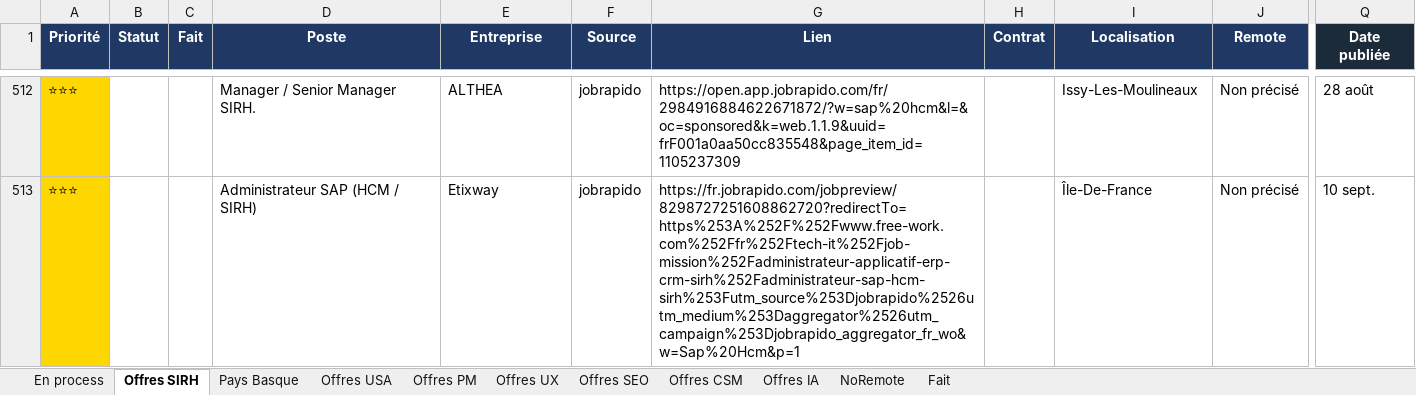
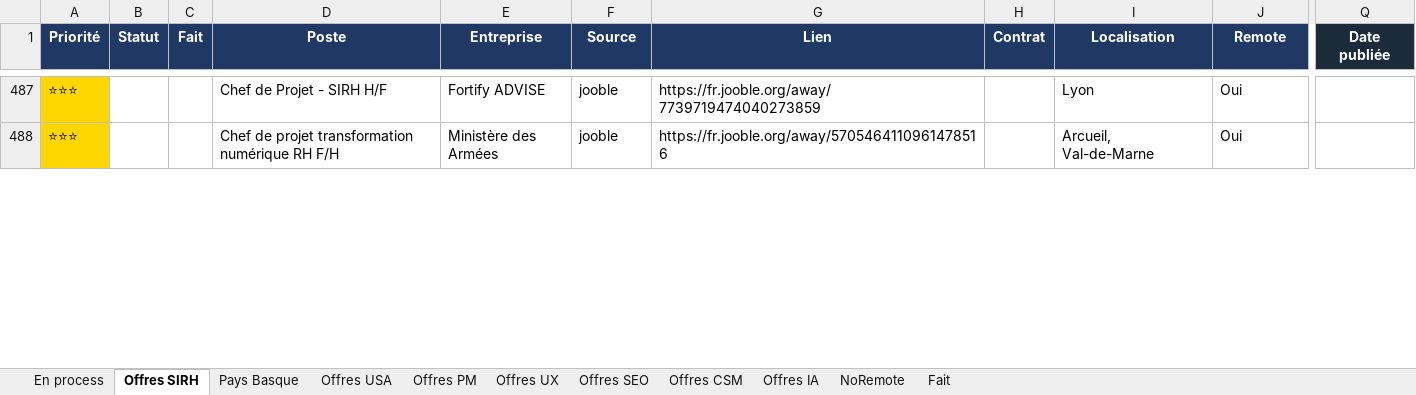
Before and after one commit to MisterZogs/recherche-taf, an Excel workbook: offres_emploi.xlsx, sheet Offres SIRH, drawn as a sheet; only a part is shown, gaps mark what is left out; values as stored, in another font and other column widths than the file's, no borders; addresses are those after the commit; the diff covers the shown part only; the diff names each change by its address in the sheet, - before the commit and + after, or states it on an @@ line.

```diff
--- a/offres_emploi.xlsx (sheet Offres SIRH)
+++ b/offres_emploi.xlsx (sheet Offres SIRH)
-D487 (Poste): Manager / Senior Manager SIRH.
+D487 (Poste): Chef de Projet - SIRH H/F
-E487 (Entreprise): ALTHEA
+E487 (Entreprise): Fortify ADVISE
-F487:F488 (Source): jobrapido
+F487:F488 (Source): jooble
-G487 (Lien): https://open.app.jobrapido.com/fr/2984916884622671872/?w=sap%20hcm&l=&oc=sponsored&k=web.1.1.9&uuid=frF001a0aa50cc835548&page_item_id=1105237309
+G487 (Lien): https://fr.jooble.org/away/7739719474040273859
-I487 (Localisation): Issy-Les-Moulineaux
+I487 (Localisation): Lyon
-J487:J488 (Remote): Non précisé
+J487:J488 (Remote): Oui
-Q487 (Date publiée): 28 août
+Q487 (Date publiée): (empty)
-D488 (Poste): Administrateur SAP (HCM / SIRH)
+D488 (Poste): Chef de projet transformation numérique RH F/H
-E488 (Entreprise): Etixway
+E488 (Entreprise): Ministère des Armées
-G488 (Lien): https://fr.jobrapido.com/jobpreview/8298727251608862720?redirectTo=https%253A%252F%252Fwww.free-work.com%252Ffr%252Ftech-it%252Fjob-mission%252Fadministrateur-applicatif-erp-crm-sirh%252Fadministrateur-sap-hcm-sirh%253Futm_source%253Djobrapido%2526utm_medium%253Daggregator%2526utm_campaign%253Djobrapido_aggregator_fr_wo&w=Sap%20Hcm&p=1
+G488 (Lien): https://fr.jooble.org/away/5705464110961478516
-I488 (Localisation): Île-De-France
+I488 (Localisation): Arcueil, Val-de-Marne
-Q488 (Date publiée): 10 sept.
+Q488 (Date publiée): (empty)
```
Also changed, not shown: 2 added rows, 86 hidden or unhidden rows, 145 edited cells and cell formats elsewhere in this sheet.
